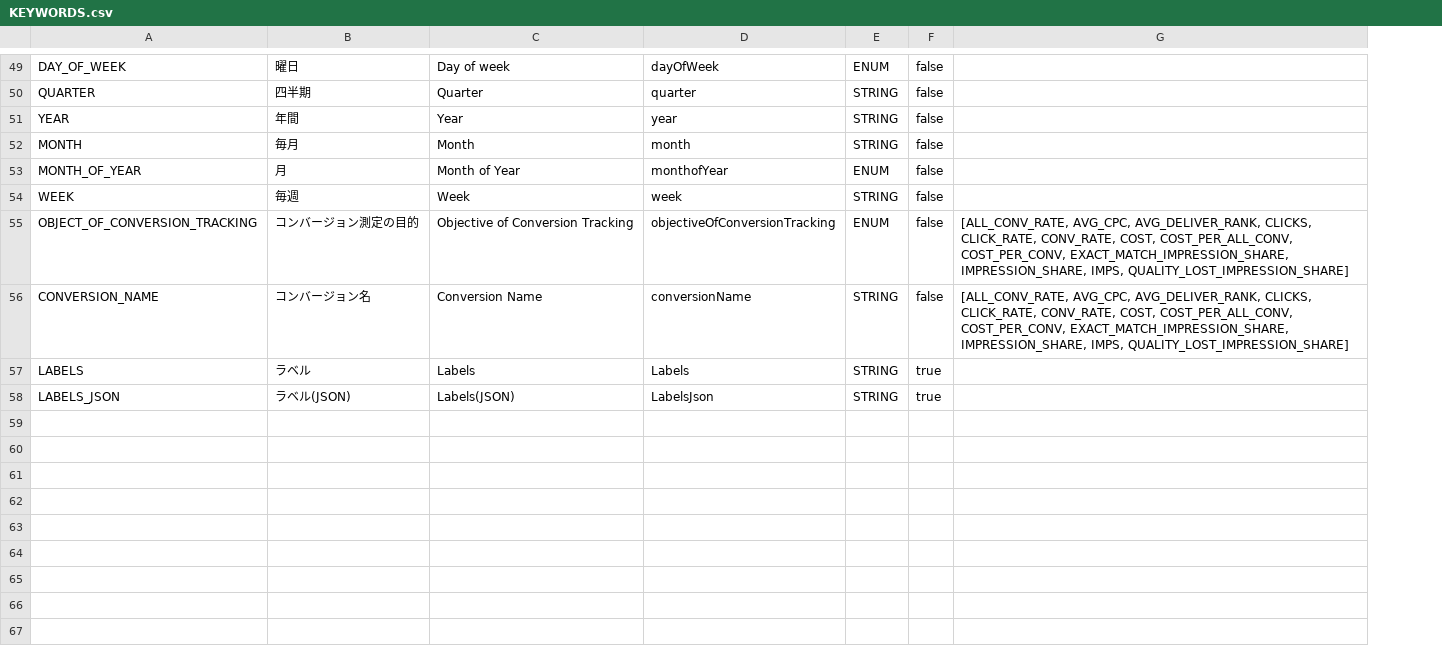
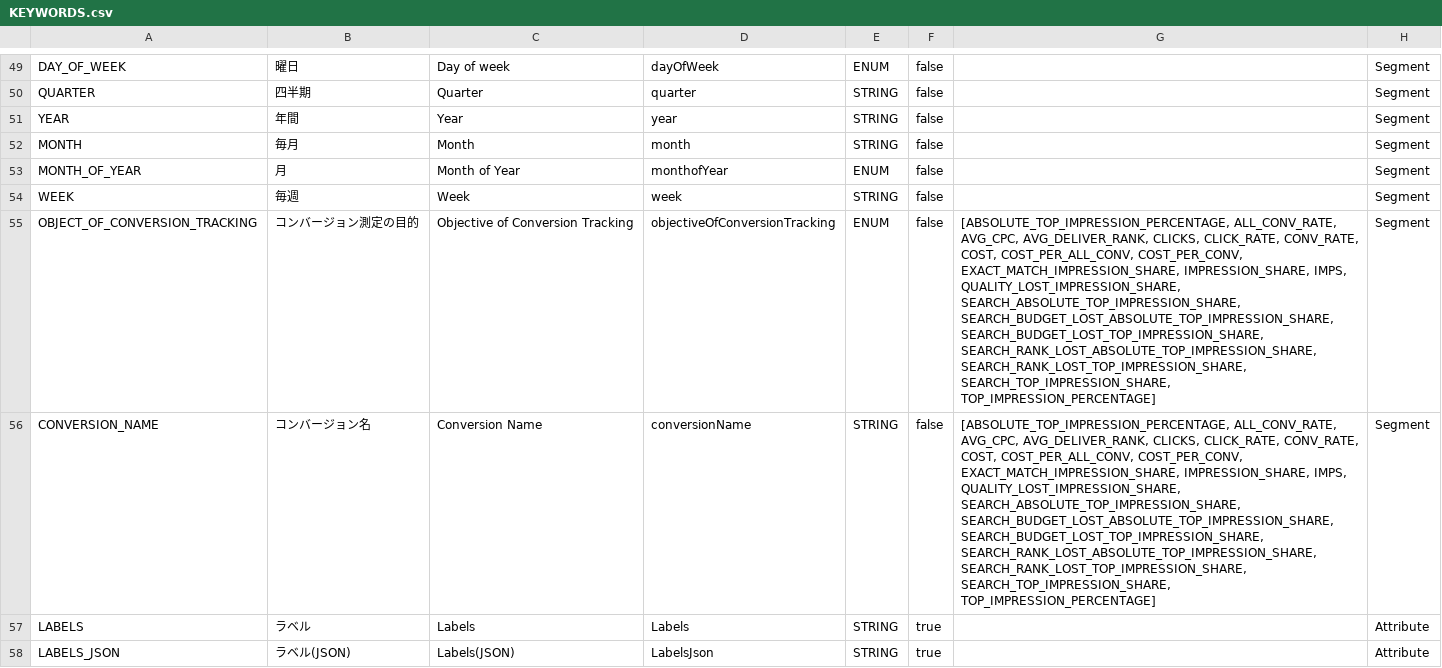
Before and after one commit to yahoojp-marketing/sponsored-search-api-documents, a CSV file: docs/en/api_reference/appendix/reports/KEYWORDS.csv, drawn as a sheet; only a part is shown, gaps mark what is left out; the diff covers the shown part only; the diff names each change by its address in the sheet, - before the commit and + after, or states it on an @@ line.

```diff
--- a/docs/en/api_reference/appendix/reports/KEYWORDS.csv
+++ b/docs/en/api_reference/appendix/reports/KEYWORDS.csv
+column H, rows 49-58: Segment | Segment | Segment | Segment | Segment | Segment | Segment | Segment | Attribute | Attribute
-G55:G56: [ALL_CONV_RATE, AVG_CPC, AVG_DELIVER_RANK, CLICKS, CLICK_RATE, CONV_RATE, COST, COST_PER_ALL_CONV, COST_PER_CONV, EXACT_MATCH_IMPRESSION_SHARE, IMPRESSION_SHARE, IMPS, QUALITY_LOST_IMPRESSION_SHARE]
+G55:G56: [ABSOLUTE_TOP_IMPRESSION_PERCENTAGE, ALL_CONV_RATE, AVG_CPC, AVG_DELIVER_RANK, CLICKS, CLICK_RATE, CONV_RATE, COST, COST_PER_ALL_CONV, COST_PER_CONV, EXACT_MATCH_IMPRESSION_SHARE, IMPRESSION_SHARE, IMPS, QUALITY_LOST_IMPRESSION_SHARE, SEARCH_ABSOLUTE_TOP_IMPRESSION_SHARE, SEARCH_BUDGET_LOST_ABSOLUTE_TOP_IMPRESSION_SHARE, SEARCH_BUDGET_LOST_TOP_IMPRESSION_SHARE, SEARCH_RANK_LOST_ABSOLUTE_TOP_IMPRESSION_SHARE, SEARCH_RANK_LOST_TOP_IMPRESSION_SHARE, SEARCH_TOP_IMPRESSION_SHARE, TOP_IMPRESSION_PERCENTAGE]
```
Also changed, not shown: 8 added rows and 2 edited cells elsewhere in this file, docs/en/api_reference/appendix/reports/ADGROUP.csv, docs/en/api_reference/appendix/reports/CAMPAIGN.csv, 29 other files.
